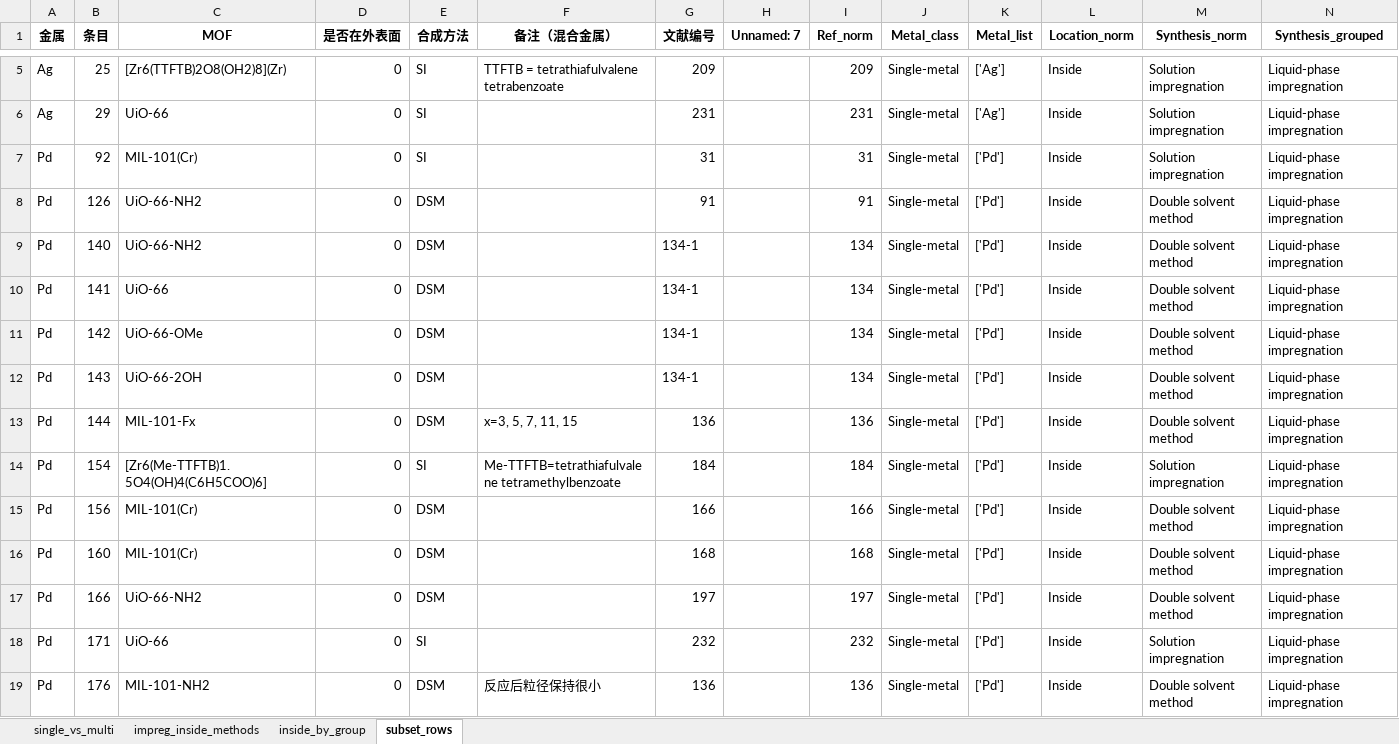
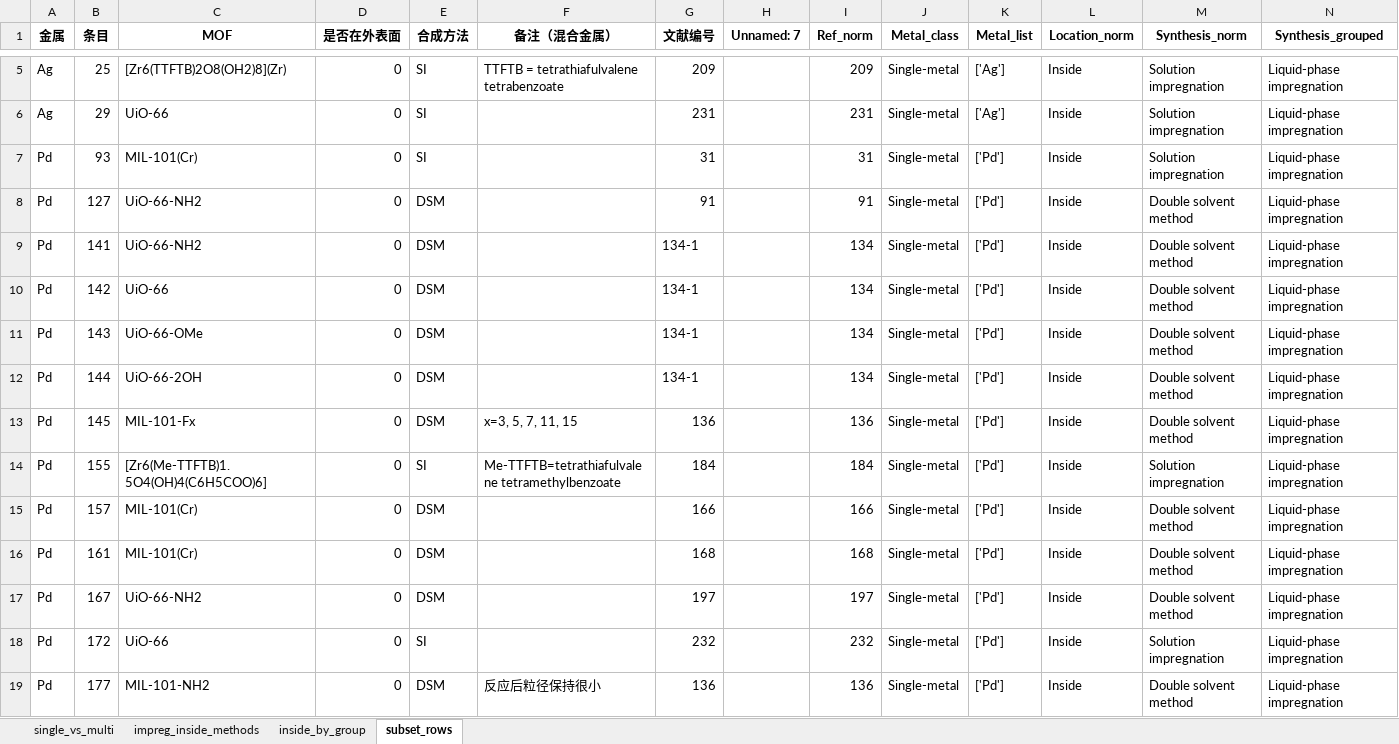
Before and after one commit to Wang-Group/NP-MOF, an Excel workbook: 0-complete_literature_data/analysis_single_vs_multi_and_impreg_inside.xlsx, sheet subset_rows, drawn as a sheet; only a part is shown, gaps mark what is left out; values as stored, in another font and other column widths than the file's, no borders; removed rows and columns are numbered as before the commit, all else as after; the diff covers the shown part only; the diff names each change by its address in the sheet, - before the commit and + after, or states it on an @@ line.

```diff
--- a/0-complete_literature_data/analysis_single_vs_multi_and_impreg_inside.xlsx (sheet subset_rows)
+++ b/0-complete_literature_data/analysis_single_vs_multi_and_impreg_inside.xlsx (sheet subset_rows)
-B7 (条目): 92
+B7 (条目): 93
-B8 (条目): 126
+B8 (条目): 127
-row 9: Pd | 140 | UiO-66-NH2 | 0 | DSM |  | 134-1 |  | 134 | Single-metal | ['Pd'] | Inside | Double solvent method | Liquid-phase impregnation
-C9 (MOF): UiO-66
+C9 (MOF): UiO-66-NH2
-C10 (MOF): UiO-66-OMe
+C10 (MOF): UiO-66
-C11 (MOF): UiO-66-2OH
+C11 (MOF): UiO-66-OMe
-C12 (MOF): MIL-101-Fx
+C12 (MOF): UiO-66-2OH
-F12 (备注（混合金属）): x=3, 5, 7, 11, 15
+F12 (备注（混合金属）): (empty)
-G12 (文献编号): 136
+G12 (文献编号): 134-1
-I12 (Ref_norm): 136
+I12 (Ref_norm): 134
+row 13: Pd | 145 | MIL-101-Fx | 0 | DSM | x=3, 5, 7, 11, 15 | 136 |  | 136 | Single-metal | ['Pd'] | Inside | Double solvent method | Liquid-phase impregnation
-B14 (条目): 154
+B14 (条目): 155
-B15 (条目): 156
+B15 (条目): 157
-B16 (条目): 160
+B16 (条目): 161
-B17 (条目): 166
+B17 (条目): 167
-B18 (条目): 171
+B18 (条目): 172
-B19 (条目): 176
+B19 (条目): 177
```
Also changed, not shown: 1 added row and 15 edited cells elsewhere in this sheet, sheet single_vs_multi, sheet inside_by_group, sheet impreg_inside_methods, 0-complete_literature_data/data_temp.xlsx, 10 other files.
